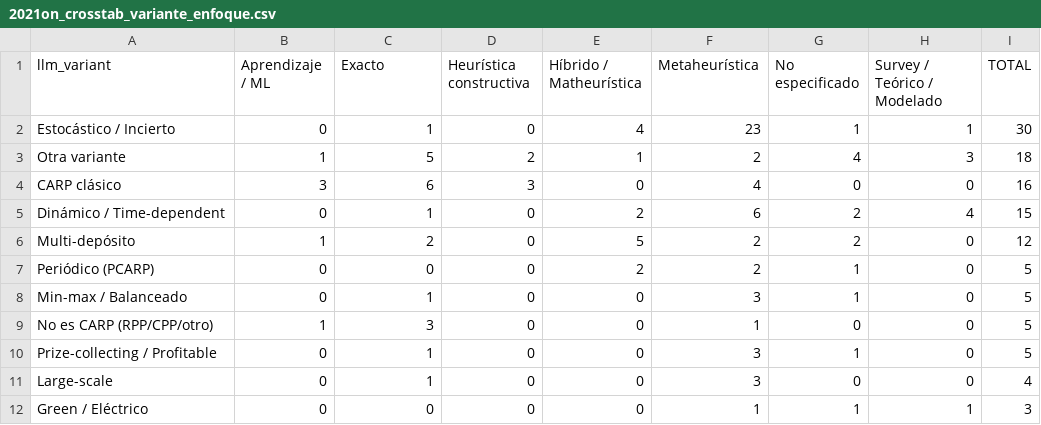
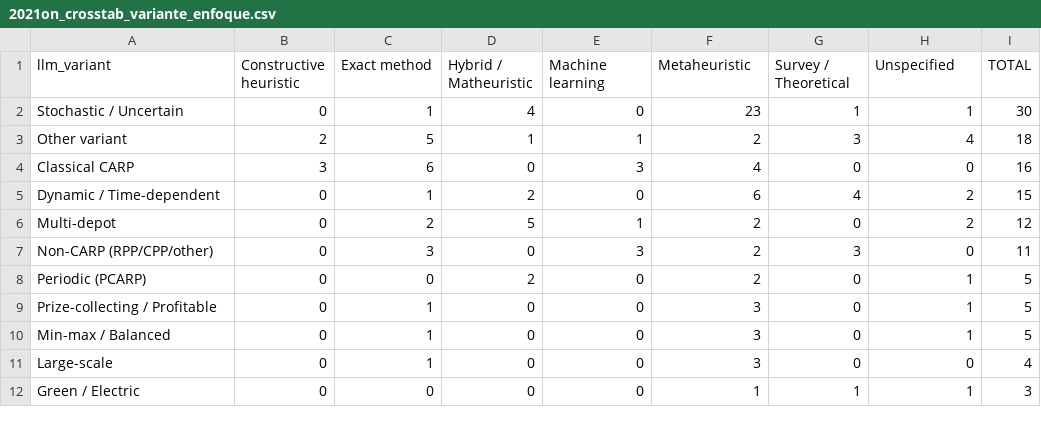
Before and after one commit to Alhely/carp-review, a CSV file: data/2021on_crosstab_variante_enfoque.csv, drawn as a sheet; only a part is shown; the diff covers the shown part only.

```diff
--- a/data/2021on_crosstab_variante_enfoque.csv
+++ b/data/2021on_crosstab_variante_enfoque.csv
@@ -1,12 +1,12 @@
-llm_variant,Aprendizaje / ML,Exacto,Heurística constructiva,Híbrido / Matheurística,Metaheurística,No especificado,Survey / Teórico / Modelado,TOTAL
-Estocástico / Incierto,0,1,0,4,23,1,1,30
-Otra variante,1,5,2,1,2,4,3,18
-CARP clásico,3,6,3,0,4,0,0,16
-Dinámico / Time-dependent,0,1,0,2,6,2,4,15
-Multi-depósito,1,2,0,5,2,2,0,12
-Periódico (PCARP),0,0,0,2,2,1,0,5
-Min-max / Balanceado,0,1,0,0,3,1,0,5
-No es CARP (RPP/CPP/otro),1,3,0,0,1,0,0,5
-Prize-collecting / Profitable,0,1,0,0,3,1,0,5
+llm_variant,Constructive heuristic,Exact method,Hybrid / Matheuristic,Machine learning,Metaheuristic,Survey / Theoretical,Unspecified,TOTAL
+Stochastic / Uncertain,0,1,4,0,23,1,1,30
+Other variant,2,5,1,1,2,3,4,18
+Classical CARP,3,6,0,3,4,0,0,16
+Dynamic / Time-dependent,0,1,2,0,6,4,2,15
+Multi-depot,0,2,5,1,2,0,2,12
+Non-CARP (RPP/CPP/other),0,3,0,3,2,3,0,11
+Periodic (PCARP),0,0,2,0,2,0,1,5
+Prize-collecting / Profitable,0,1,0,0,3,0,1,5
+Min-max / Balanced,0,1,0,0,3,0,1,5
 Large-scale,0,1,0,0,3,0,0,4
-Green / Eléctrico,0,0,0,0,1,1,1,3
+Green / Electric,0,0,0,0,1,1,1,3
```
Also changed, not shown: 18 edited cells elsewhere in this file, data/crosstab_variante_enfoque.csv, 15 other files.
